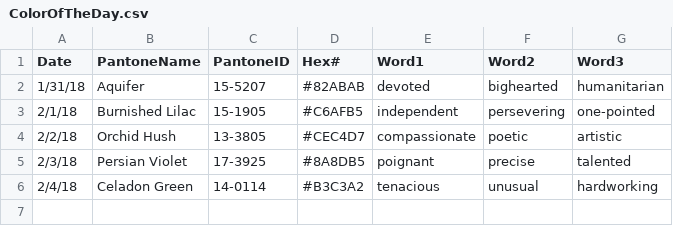
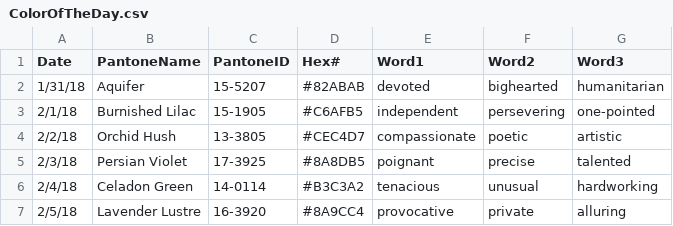
Before and after one commit to polk54/Pantone_ColorOfTheDay, a CSV file: Data/ColorOfTheDay.csv, drawn as a sheet; the diff names each change by its address in the sheet, - before the commit and + after, or states it on an @@ line.

Commit message:
Add files via upload

```diff
--- a/Data/ColorOfTheDay.csv
+++ b/Data/ColorOfTheDay.csv
+row 7: 2/5/18 | Lavender Lustre | 16-3920 | #8A9CC4 | provocative | private | alluring
```
